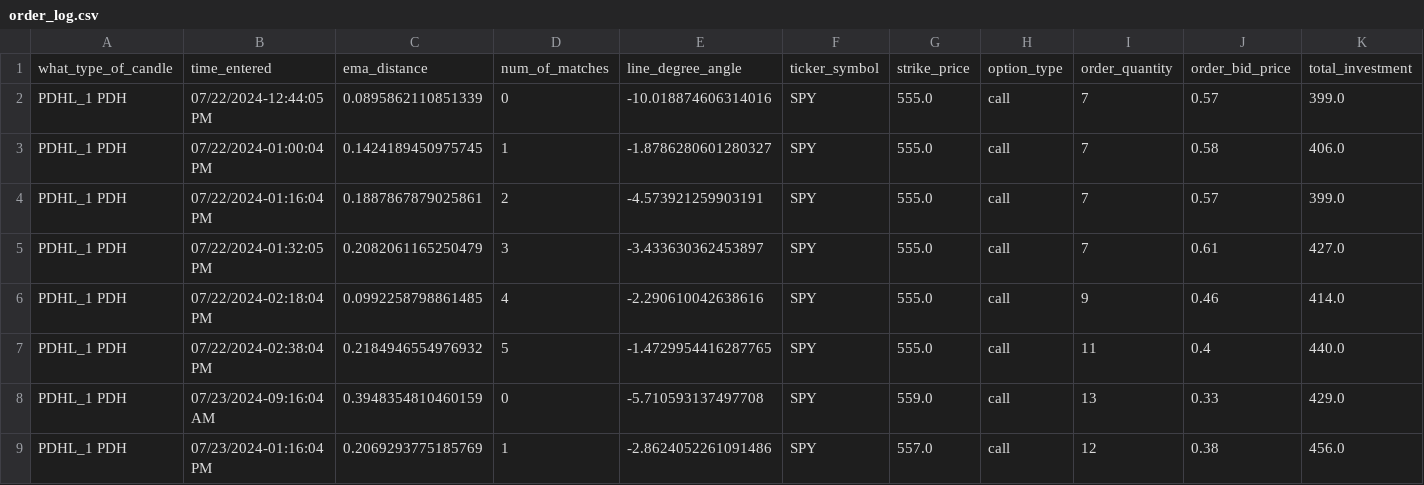
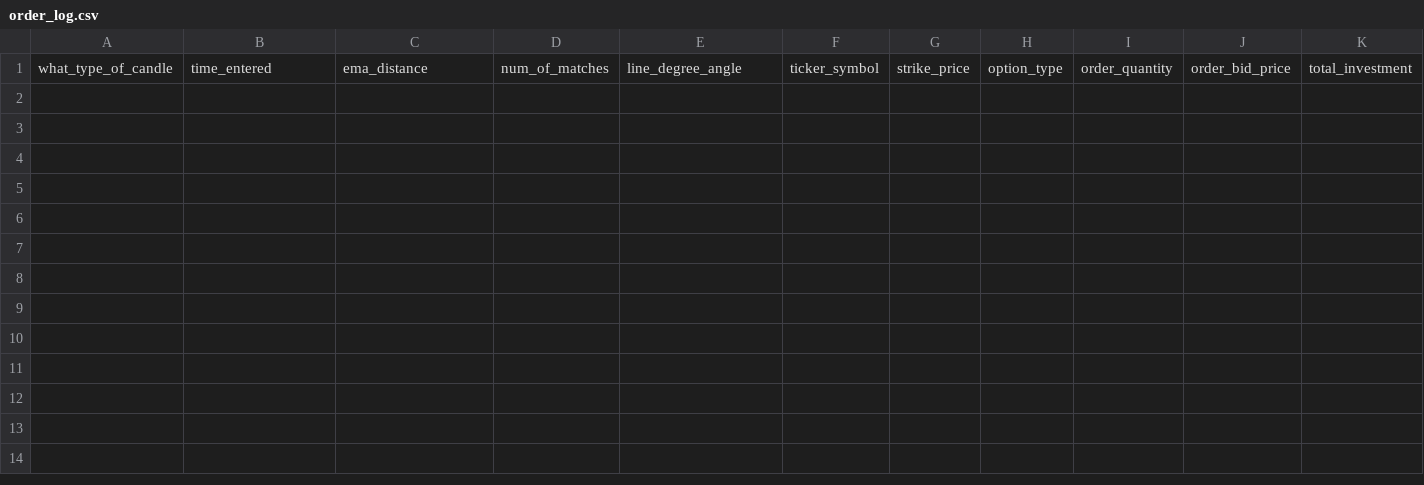
Before and after one commit to Merced3/Flag-Zone-Bot, a CSV file: order_log.csv, drawn as a sheet; only a part is shown; rows hold the shown columns only; the diff names each change by its address in the sheet, - before the commit and + after, or states it on an @@ line.

Commit message:
week 13 day 3 report
Changed some code on the order_log.csv conservation side of things and today we had a flagging error and we missed out on so much profit but hopefully tomorrow we get more orders to fill in the order logs to get more of a consensus of what are statistically indicators of a bad order and a good one.

```diff
--- a/order_log.csv
+++ b/order_log.csv
-row 2: PDHL_1 PDH | 07/22/2024-12:44:05 PM | 0.0895862110851339 | 0 | -10.018874606314016 | SPY | 555.0 | call | 7 | 0.57 | 399.0
-row 3: PDHL_1 PDH | 07/22/2024-01:00:04 PM | 0.1424189450975745 | 1 | -1.8786280601280327 | SPY | 555.0 | call | 7 | 0.58 | 406.0
-row 4: PDHL_1 PDH | 07/22/2024-01:16:04 PM | 0.1887867879025861 | 2 | -4.573921259903191 | SPY | 555.0 | call | 7 | 0.57 | 399.0
-row 5: PDHL_1 PDH | 07/22/2024-01:32:05 PM | 0.2082061165250479 | 3 | -3.433630362453897 | SPY | 555.0 | call | 7 | 0.61 | 427.0
-row 6: PDHL_1 PDH | 07/22/2024-02:18:04 PM | 0.0992258798861485 | 4 | -2.290610042638616 | SPY | 555.0 | call | 9 | 0.46 | 414.0
-row 7: PDHL_1 PDH | 07/22/2024-02:38:04 PM | 0.2184946554976932 | 5 | -1.4729954416287765 | SPY | 555.0 | call | 11 | 0.4 | 440.0
-row 8: PDHL_1 PDH | 07/23/2024-09:16:04 AM | 0.3948354810460159 | 0 | -5.710593137497708 | SPY | 559.0 | call | 13 | 0.33 | 429.0
-row 9: PDHL_1 PDH | 07/23/2024-01:16:04 PM | 0.2069293775185769 | 1 | -2.8624052261091486 | SPY | 557.0 | call | 12 | 0.38 | 456.0
```
Also changed, not shown: 7 other files.
